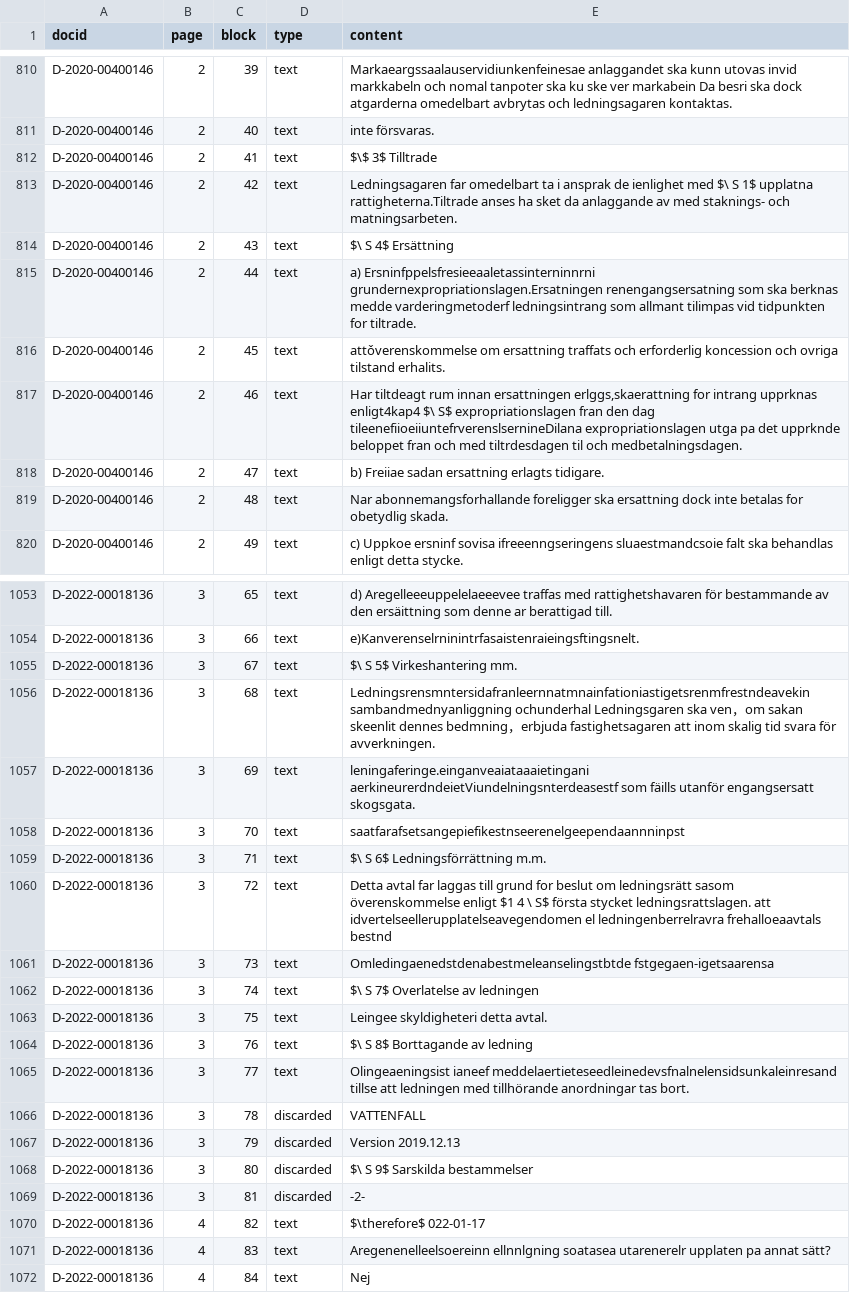
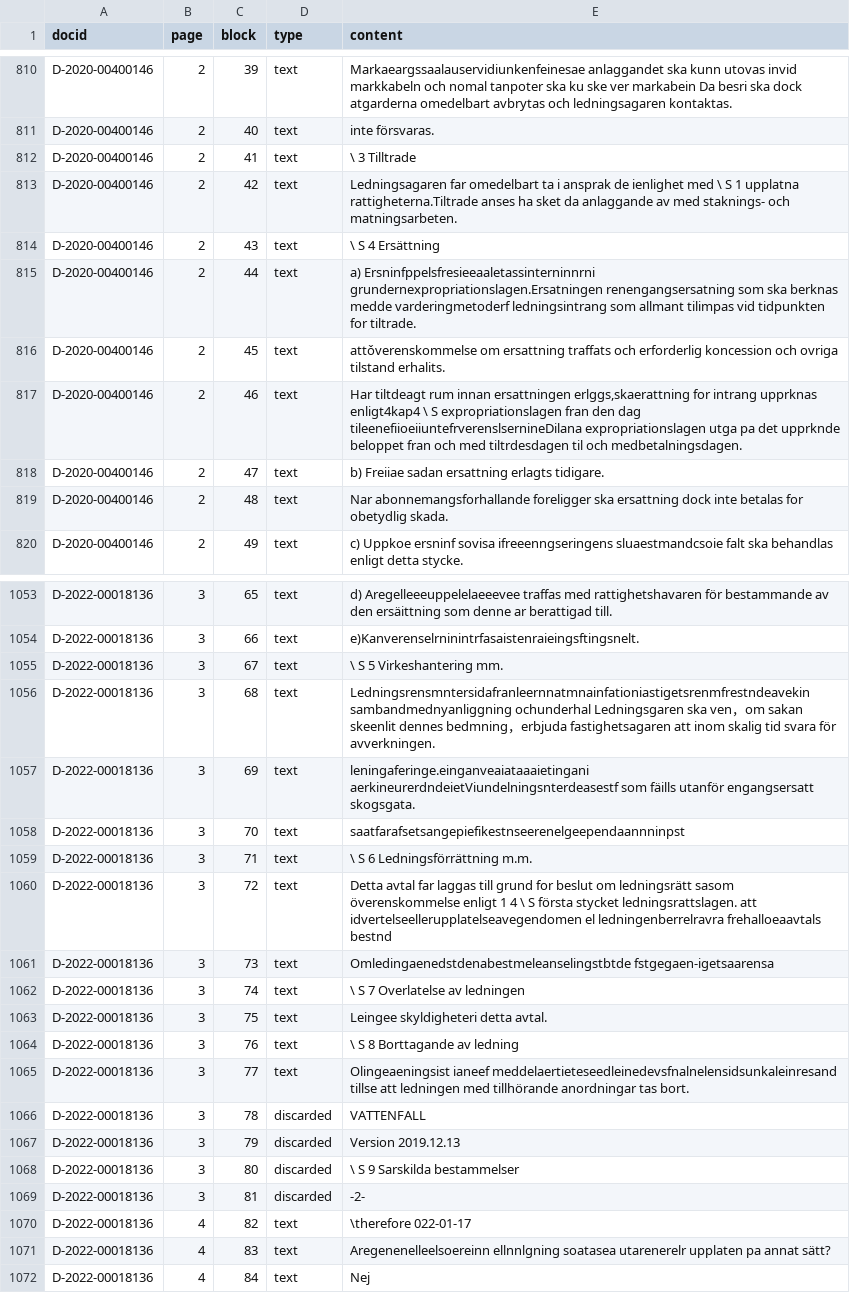
Before and after one commit to gothenbirder/minerU-exps, a CSV file: data.csv, drawn as a sheet; only a part is shown, gaps mark what is left out; the diff covers the shown part only; the diff names each change by its address in the sheet, - before the commit and + after, or states it on an @@ line.

```diff
--- a/data.csv
+++ b/data.csv
-E812 (content): $\$ 3$ Tilltrade
+E812 (content): \ 3 Tilltrade
-E813 (content): …ienlighet med $\ S 1$ upplatna rattigheterna.Tiltrade…
+E813 (content): …ienlighet med \ S 1 upplatna rattigheterna.Tiltrade…
-E814 (content): $\ S 4$ Ersättning
+E814 (content): \ S 4 Ersättning
-E817 (content): …upprknas enligt4kap4 $\ S$ expropriationslagen fran…
+E817 (content): …upprknas enligt4kap4 \ S expropriationslagen fran…
-E1055 (content): $\ S 5$ Virkeshantering mm.
+E1055 (content): \ S 5 Virkeshantering mm.
-E1059 (content): $\ S 6$ Ledningsförrättning m.m.
+E1059 (content): \ S 6 Ledningsförrättning m.m.
-E1060 (content): …överenskommelse enligt $1 4 \ S$ första stycket…
+E1060 (content): …överenskommelse enligt 1 4 \ S första stycket…
-E1062 (content): $\ S 7$ Overlatelse av ledningen
+E1062 (content): \ S 7 Overlatelse av ledningen
-E1064 (content): $\ S 8$ Borttagande av ledning
+E1064 (content): \ S 8 Borttagande av ledning
-E1068 (content): $\ S 9$ Sarskilda bestammelser
+E1068 (content): \ S 9 Sarskilda bestammelser
-E1070 (content): $\therefore$ 022-01-17
+E1070 (content): \therefore 022-01-17
```
Also changed, not shown: 134 edited cells elsewhere in this file, 1 other file.
